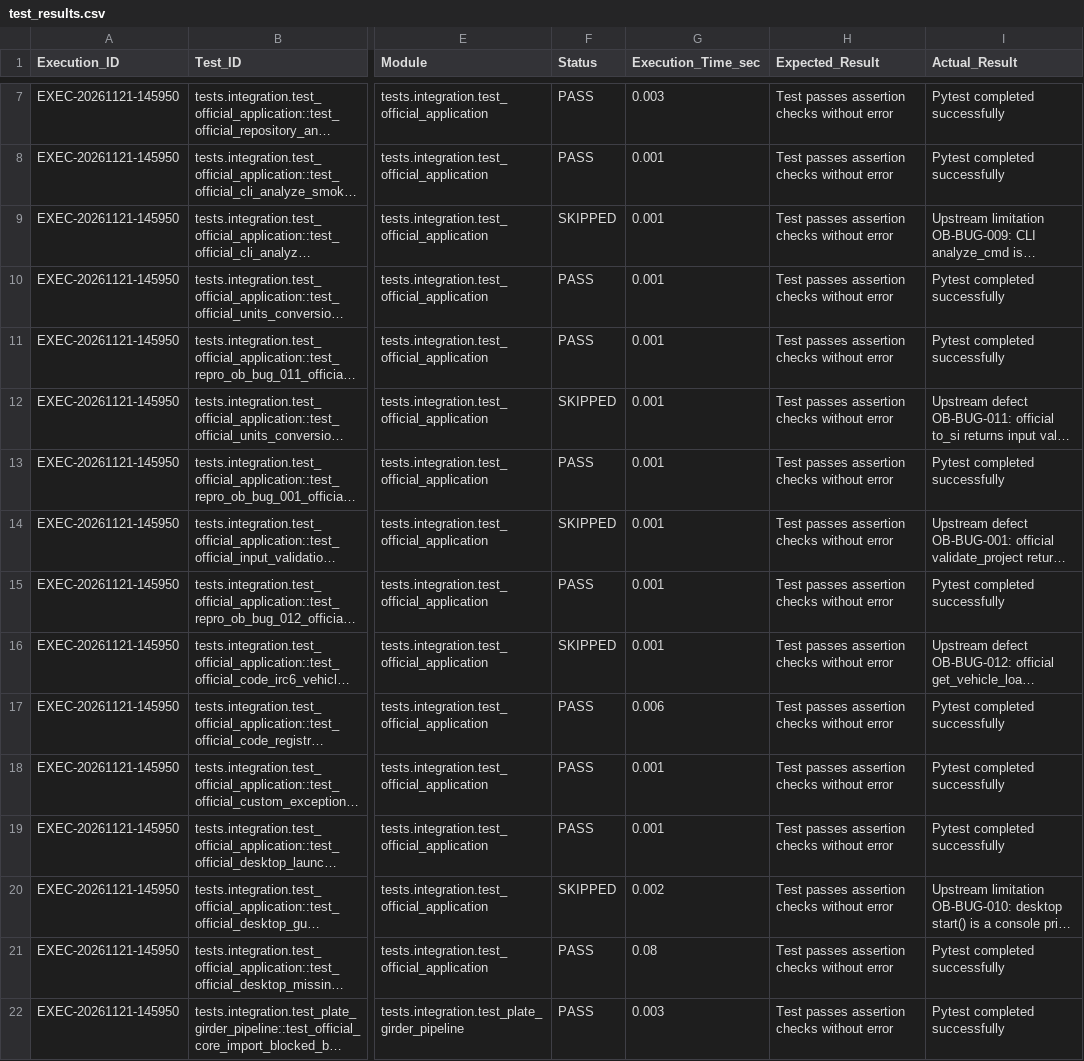
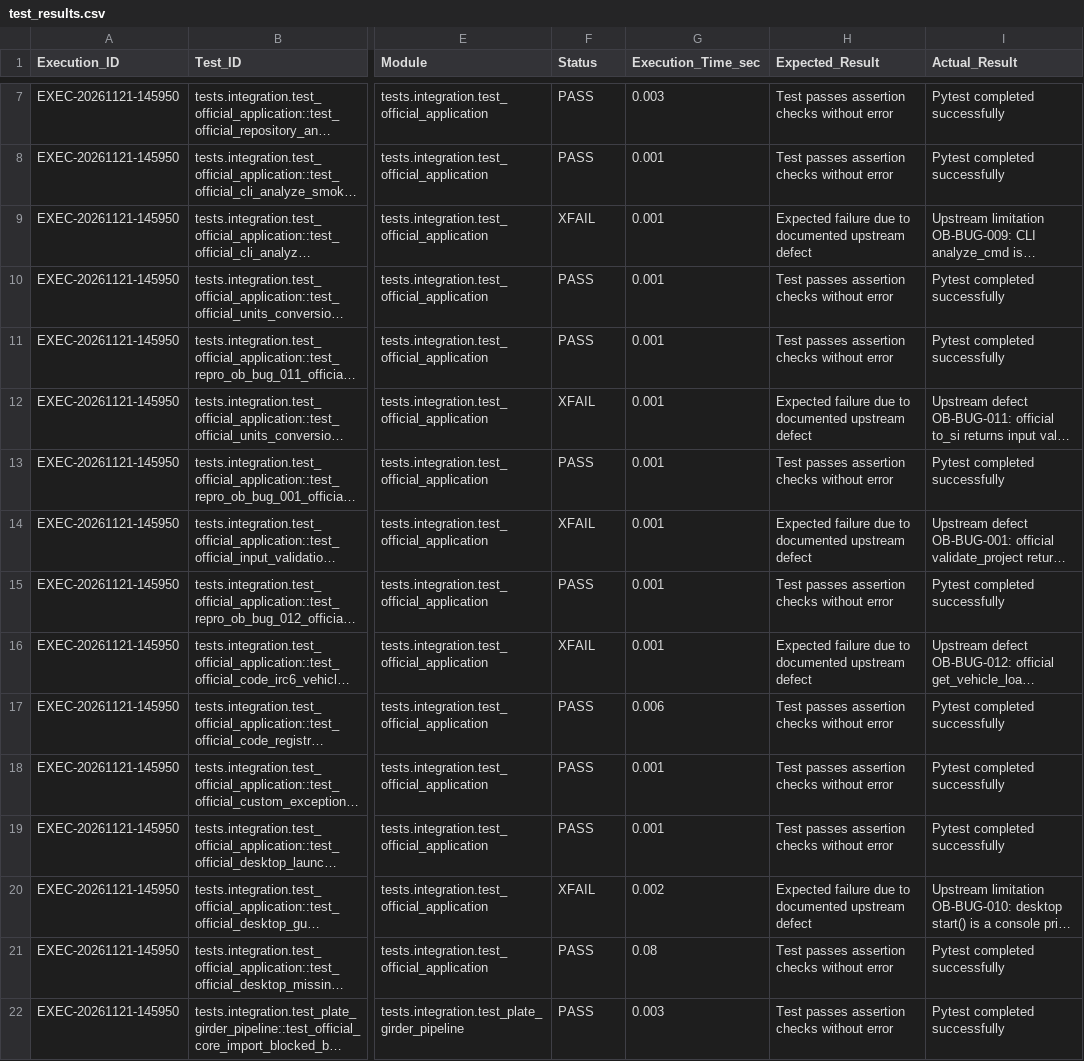
Before and after one commit to singhrajawatamit7-star/OsdagBridge--Software-Testing, a CSV file: test_results.csv, drawn as a sheet; only a part is shown, gaps mark what is left out; long unchanged cells end in …; the diff covers the shown part only; the diff names each change by its address in the sheet, - before the commit and + after, or states it on an @@ line.

```diff
--- a/test_results.csv
+++ b/test_results.csv
-F9 (Status): SKIPPED
+F9 (Status): XFAIL
-H9 (Expected_Result): Test passes assertion checks without error
+H9 (Expected_Result): Expected failure due to documented upstream defect
-F12 (Status): SKIPPED
+F12 (Status): XFAIL
-H12 (Expected_Result): Test passes assertion checks without error
+H12 (Expected_Result): Expected failure due to documented upstream defect
-F14 (Status): SKIPPED
+F14 (Status): XFAIL
-H14 (Expected_Result): Test passes assertion checks without error
+H14 (Expected_Result): Expected failure due to documented upstream defect
-F16 (Status): SKIPPED
+F16 (Status): XFAIL
-H16 (Expected_Result): Test passes assertion checks without error
+H16 (Expected_Result): Expected failure due to documented upstream defect
-F20 (Status): SKIPPED
+F20 (Status): XFAIL
-H20 (Expected_Result): Test passes assertion checks without error
+H20 (Expected_Result): Expected failure due to documented upstream defect
```
Also changed, not shown: 8 edited cells elsewhere in this file, issues.csv, 12 other files.
